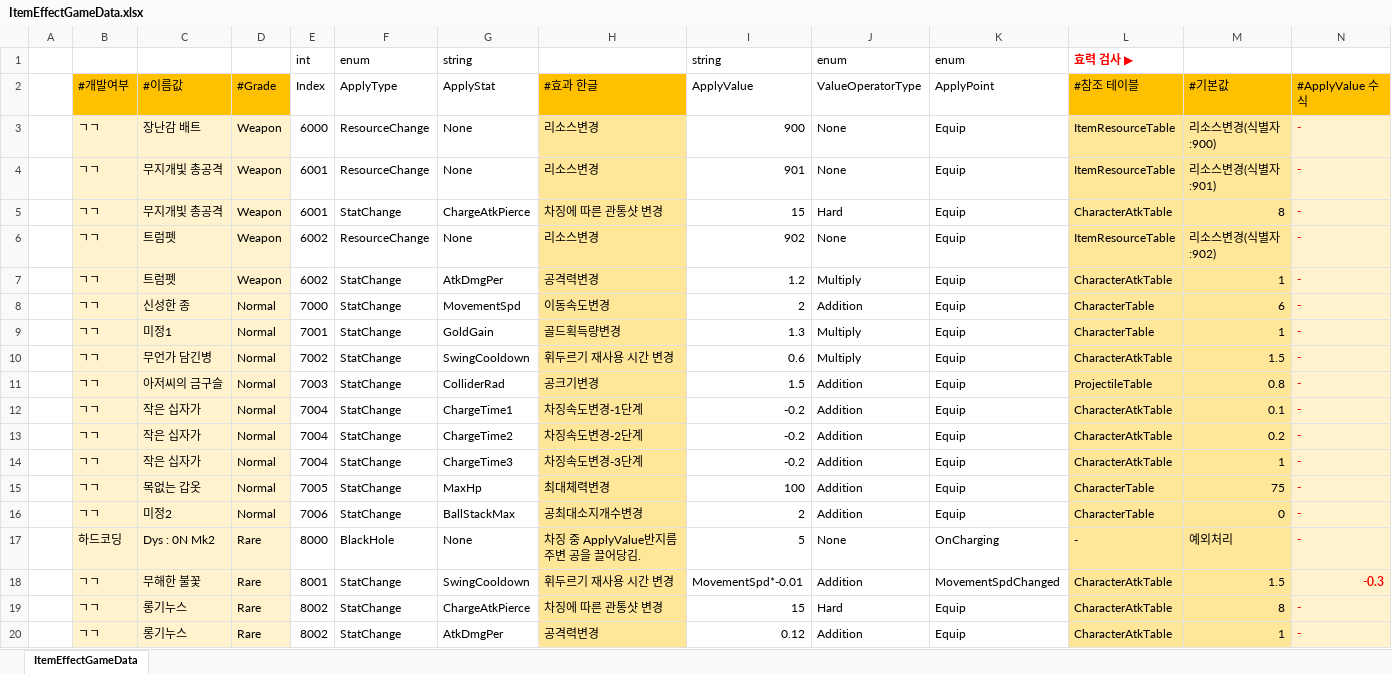
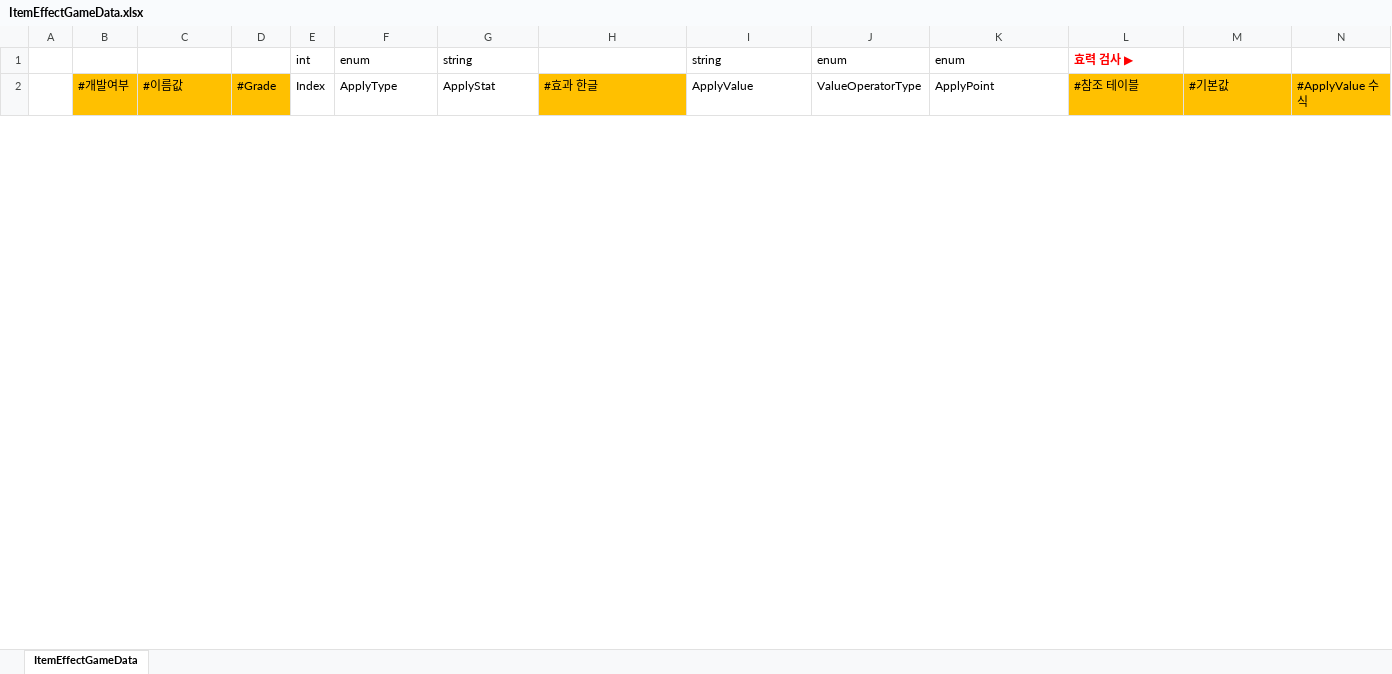
Before and after one commit to Cuty444/QT_Proto, an Excel workbook: _GameData/ItemEffectGameData.xlsx, sheet ItemEffectGameData, drawn as a sheet; only a part is shown; values as stored, in another font and other column widths than the file's, no borders; table styles not drawn; removed rows and columns are numbered as before the commit, all else as after; rows hold the shown columns only; the diff covers the shown part only; the diff names each change by its address in the sheet, - before the commit and + after, or states it on an @@ line.

```diff
--- a/_GameData/ItemEffectGameData.xlsx (sheet ItemEffectGameData)
+++ b/_GameData/ItemEffectGameData.xlsx (sheet ItemEffectGameData)
-row 3:  | ㄱㄱ | 장난감 배트 | Weapon | 6000 | ResourceChange | None | 리소스변경 | 900 | None | Equip | ItemResourceTable | 리소스변경(식별자:900) | -
-row 4:  | ㄱㄱ | 무지개빛 총공격 | Weapon | 6001 | ResourceChange | None | 리소스변경 | 901 | None | Equip | ItemResourceTable | 리소스변경(식별자:901) | -
-row 5:  | ㄱㄱ | 무지개빛 총공격 | Weapon | 6001 | StatChange | ChargeAtkPierce | 차징에 따른 관통샷 변경 | 15 | Hard | Equip | CharacterAtkTable | 8 | -
-row 6:  | ㄱㄱ | 트럼펫 | Weapon | 6002 | ResourceChange | None | 리소스변경 | 902 | None | Equip | ItemResourceTable | 리소스변경(식별자:902) | -
-row 7:  | ㄱㄱ | 트럼펫 | Weapon | 6002 | StatChange | AtkDmgPer | 공격력변경 | 1.2 | Multiply | Equip | CharacterAtkTable | 1 | -
-row 8:  | ㄱㄱ | 신성한 종 | Normal | 7000 | StatChange | MovementSpd | 이동속도변경 | 2 | Addition | Equip | CharacterTable | 6 | -
-row 9:  | ㄱㄱ | 미정1 | Normal | 7001 | StatChange | GoldGain | 골드획득량변경 | 1.3 | Multiply | Equip | CharacterTable | 1 | -
-row 10:  | ㄱㄱ | 무언가 담긴병 | Normal | 7002 | StatChange | SwingCooldown | 휘두르기 재사용 시간 변경 | 0.6 | Multiply | Equip | CharacterAtkTable | 1.5 | -
-row 11:  | ㄱㄱ | 아저씨의 금구슬 | Normal | 7003 | StatChange | ColliderRad | 공크기변경 | 1.5 | Addition | Equip | ProjectileTable | 0.8 | -
-row 12:  | ㄱㄱ | 작은 십자가 | Normal | 7004 | StatChange | ChargeTime1 | 차징속도변경-1단계 | -0.2 | Addition | Equip | CharacterAtkTable | 0.1 | -
-row 13:  | ㄱㄱ | 작은 십자가 | Normal | 7004 | StatChange | ChargeTime2 | 차징속도변경-2단계 | -0.2 | Addition | Equip | CharacterAtkTable | 0.2 | -
-row 14:  | ㄱㄱ | 작은 십자가 | Normal | 7004 | StatChange | ChargeTime3 | 차징속도변경-3단계 | -0.2 | Addition | Equip | CharacterAtkTable | 1 | -
-row 15:  | ㄱㄱ | 목없는 갑옷 | Normal | 7005 | StatChange | MaxHp | 최대체력변경 | 100 | Addition | Equip | CharacterTable | 75 | -
-row 16:  | ㄱㄱ | 미정2 | Normal | 7006 | StatChange | BallStackMax | 공최대소지개수변경 | 2 | Addition | Equip | CharacterTable | 0 | -
-row 17:  | 하드코딩 | Dys : 0N Mk2 | Rare | 8000 | BlackHole | None | 차징 중 ApplyValue반지름 주변 공을 끌어당김. | 5 | None | OnCharging | - | 예외처리 | -
-row 18:  | ㄱㄱ | 무해한 불꽃 | Rare | 8001 | StatChange | SwingCooldown | 휘두르기 재사용 시간 변경 | MovementSpd*-0.01 | Addition | MovementSpdChanged | CharacterAtkTable | 1.5 | -0.3
-row 19:  | ㄱㄱ | 롱기누스 | Rare | 8002 | StatChange | ChargeAtkPierce | 차징에 따른 관통샷 변경 | 15 | Hard | Equip | CharacterAtkTable | 8 | -
-row 20:  | ㄱㄱ | 롱기누스 | Rare | 8002 | StatChange | AtkDmgPer | 공격력변경 | 0.12 | Addition | Equip | CharacterAtkTable | 1 | -
```
Also changed, not shown: 6 added rows and 38 removed rows elsewhere in this sheet, _GameData/ItemGameData.xlsx, 2 other files.
